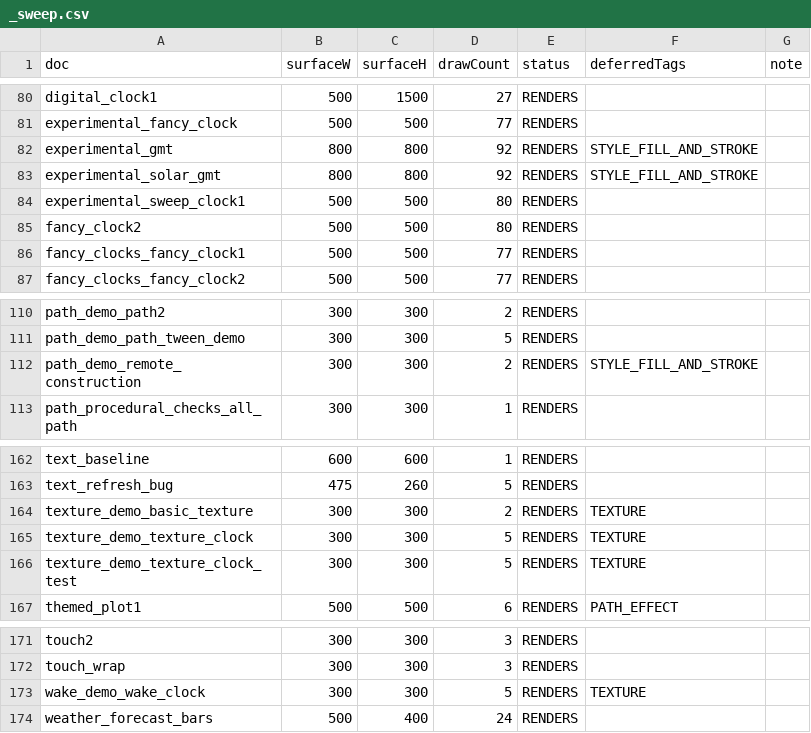
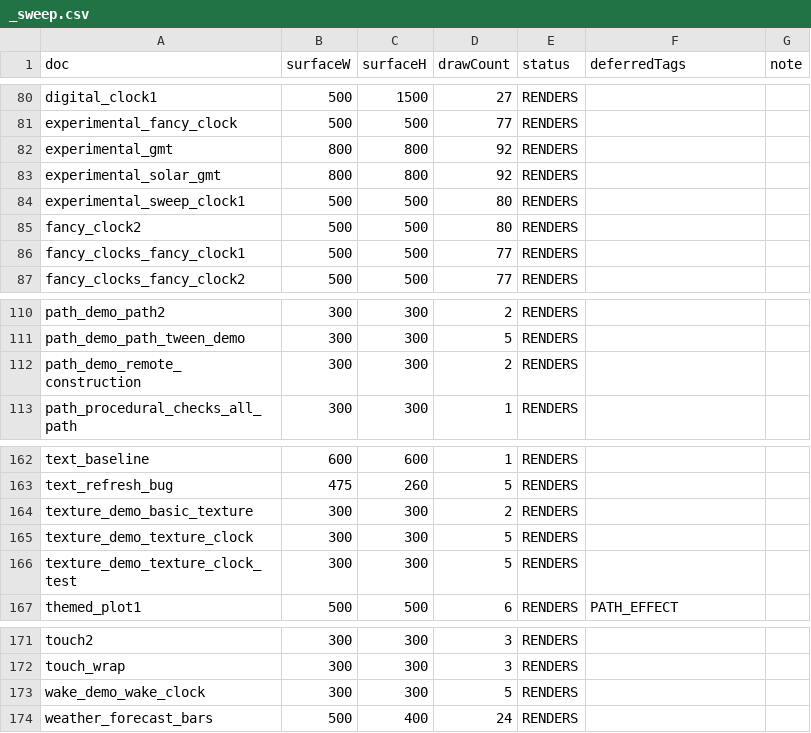
Before and after one commit to ThorstenNeff/kmpremotecompose, a CSV file: screenshots/reference/desktop/_sweep.csv, drawn as a sheet; only a part is shown, gaps mark what is left out.

Commit message:
REM-102: Desktop-Golden-Baseline-Refresh auf develop 4a91cd5 (post-Merge-Wave)
3.-Orakel-Baseline nach REM-92/REM-94/REM-98/REM-93/REM-82/REM-90-Merge-Welle.
Same-code-state-`4a91cd5`-Renders der 173 Docs via :desktopApp:desktopRenderSweep.

Delta vs prior committed Baseline (8edeb10):
- 4 PNGs neu echt gerendert via REM-98 (TEXTURE): texture_demo_basic_texture,
  texture_demo_texture_clock, texture_demo_texture_clock_test, wake_demo_wake_clock
  (~0.78 breachFrac vs alt = neue Textur-Pixel wo vorher Blank-Cells)
- 3 PNGs subtile Updates via REM-94 (STYLE_FILL_AND_STROKE): experimental_gmt,
  experimental_solar_gmt, path_demo_remote_construction (Stroke-after-Fill-Detail)
- _sweep.csv: deferred-tags-Spalte aktualisiert (FILL_AND_STROKE 3->0, TEXTURE 4->0;
  Rest-Gap PATH_EFFECT*4 / GRADIENT_DEGENERATE*2 / FALLBACK_TYPEFACE*1)
- 165 PNGs byte-unverändert (Regression-Beweis: 0 unbeabsichtigte Pixel-Drift)

Verifikation: parity_sweep --no-resize gegen prior Baseline = 146 PASS / 23 BLANK /
4 "FAIL" (= die 4 erwarteten REM-98-Texture-Docs) / 0 ERROR / 0 unerwartete Diffs.
Status-Übergänge: 0. drawCount-Diffs: 0.

```diff
--- a/screenshots/reference/desktop/_sweep.csv
+++ b/screenshots/reference/desktop/_sweep.csv
@@ -81,4 +81,4 @@ digital_clock1,500,1500,27,RENDERS,,
 experimental_fancy_clock,500,500,77,RENDERS,,
-experimental_gmt,800,800,92,RENDERS,STYLE_FILL_AND_STROKE,
-experimental_solar_gmt,800,800,92,RENDERS,STYLE_FILL_AND_STROKE,
+experimental_gmt,800,800,92,RENDERS,,
+experimental_solar_gmt,800,800,92,RENDERS,,
 experimental_sweep_clock1,500,500,80,RENDERS,,
@@ -111,3 +111,3 @@ path_demo_path2,300,300,2,RENDERS,,
 path_demo_path_tween_demo,300,300,5,RENDERS,,
-path_demo_remote_construction,300,300,2,RENDERS,STYLE_FILL_AND_STROKE,
+path_demo_remote_construction,300,300,2,RENDERS,,
 path_procedural_checks_all_path,300,300,1,RENDERS,,
@@ -163,5 +163,5 @@ text_baseline,600,600,1,RENDERS,,
 text_refresh_bug,475,260,5,RENDERS,,
-texture_demo_basic_texture,300,300,2,RENDERS,TEXTURE,
-texture_demo_texture_clock,300,300,5,RENDERS,TEXTURE,
-texture_demo_texture_clock_test,300,300,5,RENDERS,TEXTURE,
+texture_demo_basic_texture,300,300,2,RENDERS,,
+texture_demo_texture_clock,300,300,5,RENDERS,,
+texture_demo_texture_clock_test,300,300,5,RENDERS,,
 themed_plot1,500,500,6,RENDERS,PATH_EFFECT,
@@ -172,3 +172,3 @@ touch2,300,300,3,RENDERS,,
 touch_wrap,300,300,3,RENDERS,,
-wake_demo_wake_clock,300,300,5,RENDERS,TEXTURE,
+wake_demo_wake_clock,300,300,5,RENDERS,,
 weather_forecast_bars,500,400,24,RENDERS,,
```
Also changed, not shown: 7 other files.
